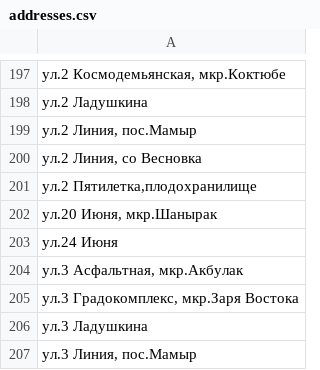
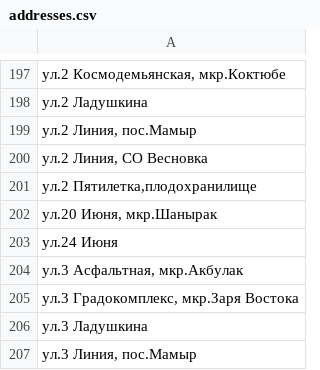
Before and after one commit to yenotas/invoices_generator, a CSV file: data/addresses.csv, drawn as a sheet; only a part is shown, gaps mark what is left out.

```diff
--- a/data/addresses.csv
+++ b/data/addresses.csv
@@ -199,3 +199,3 @@
 "ул.2 Линия, пос.Мамыр"
-"ул.2 Линия, со Весновка"
+"ул.2 Линия, CO Весновка"
 "ул.2 Пятилетка,плодохранилище"
```
Also changed, not shown: data/banks.csv, data/products.csv, 16 other files.
